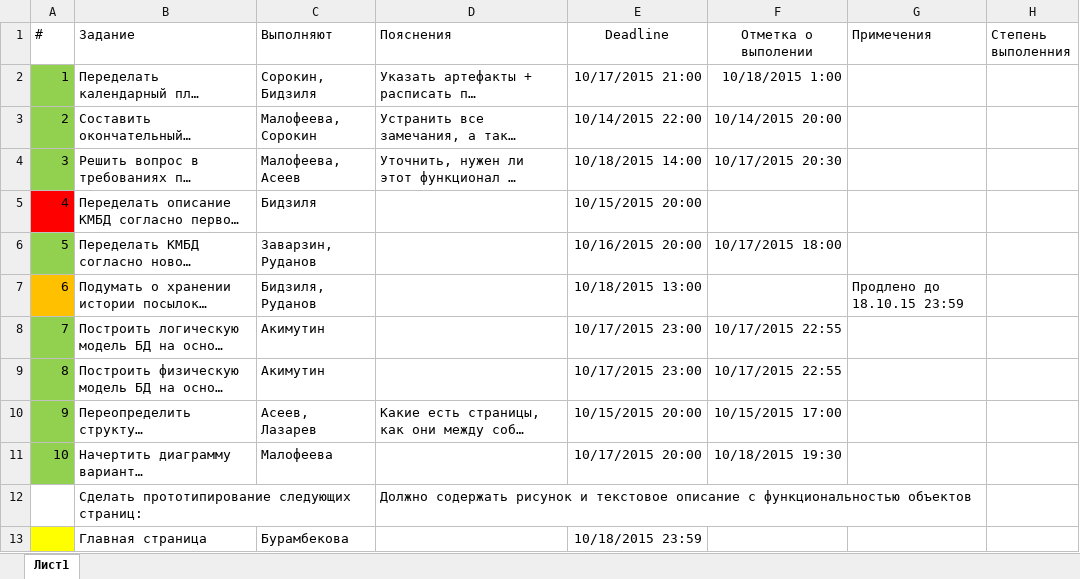
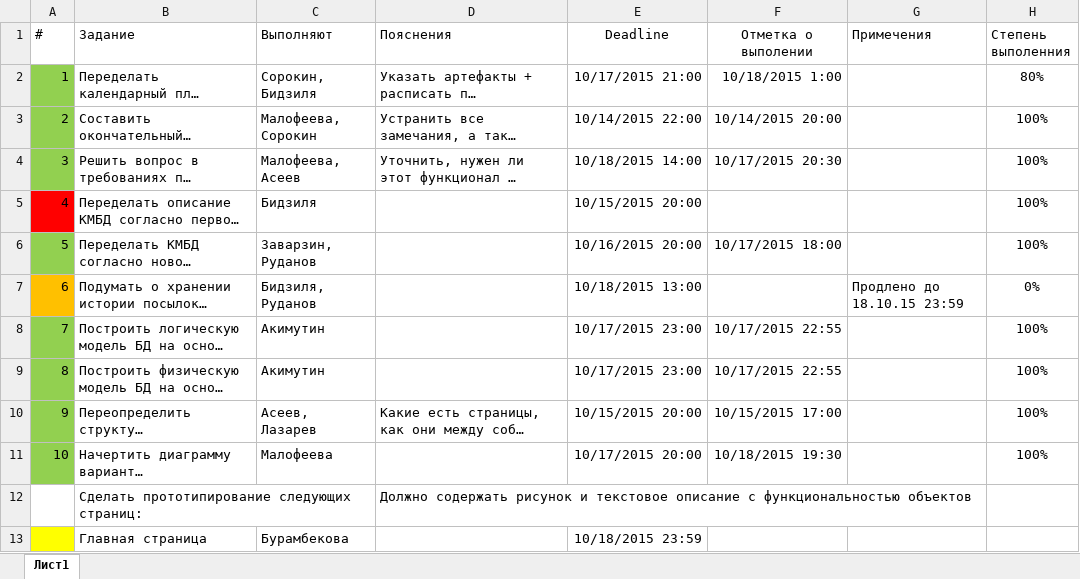
Before and after one commit to SorokinStanislav/UPP, an Excel workbook: Week7. Final_requirments/Assignment7.xlsx, sheet Лист1, drawn as a sheet; only a part is shown; long unchanged cells end in …; values as stored, in another font and other column widths than the file's, no borders; the diff names each change by its address in the sheet, - before the commit and + after, or states it on an @@ line.

```diff
--- a/Week7. Final_requirments/Assignment7.xlsx (sheet Лист1)
+++ b/Week7. Final_requirments/Assignment7.xlsx (sheet Лист1)
-H2 (Степень выполенния): (empty)
+H2 (Степень выполенния): 80%
-H3:H6 (Степень выполенния): (empty)
+H3:H6 (Степень выполенния): 100%
-H7 (Степень выполенния): (empty)
+H7 (Степень выполенния): 0%
-H8:H11 (Степень выполенния): (empty)
+H8:H11 (Степень выполенния): 100%
```
Also changed, not shown: Total results.xlsx, 3 other files.
